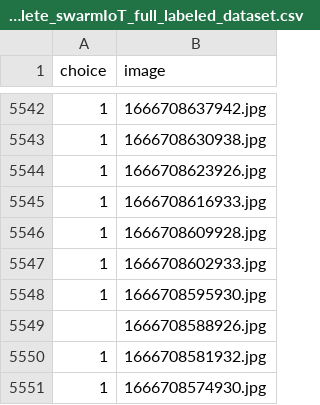
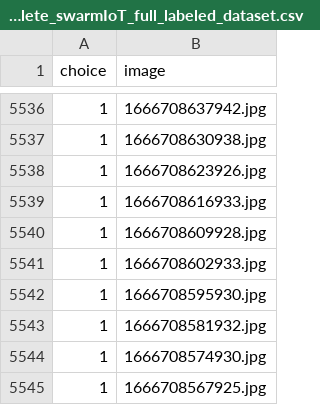
Before and after one commit to Dieter-VanderZwalmen/Swarm-IoT, a CSV file: complete_swarmIoT_full_labeled_dataset.csv, drawn as a sheet; only a part is shown, gaps mark what is left out; the shorter side is filled out with more unchanged rows; the diff covers the shown part only; the diff names each change by its address in the sheet, - before the commit and + after, or states it on an @@ line.

```diff
--- a/complete_swarmIoT_full_labeled_dataset.csv
+++ b/complete_swarmIoT_full_labeled_dataset.csv
-row 5549:  | 1666708588926.jpg
```
Also changed, not shown: 6 removed rows elsewhere in this file.
